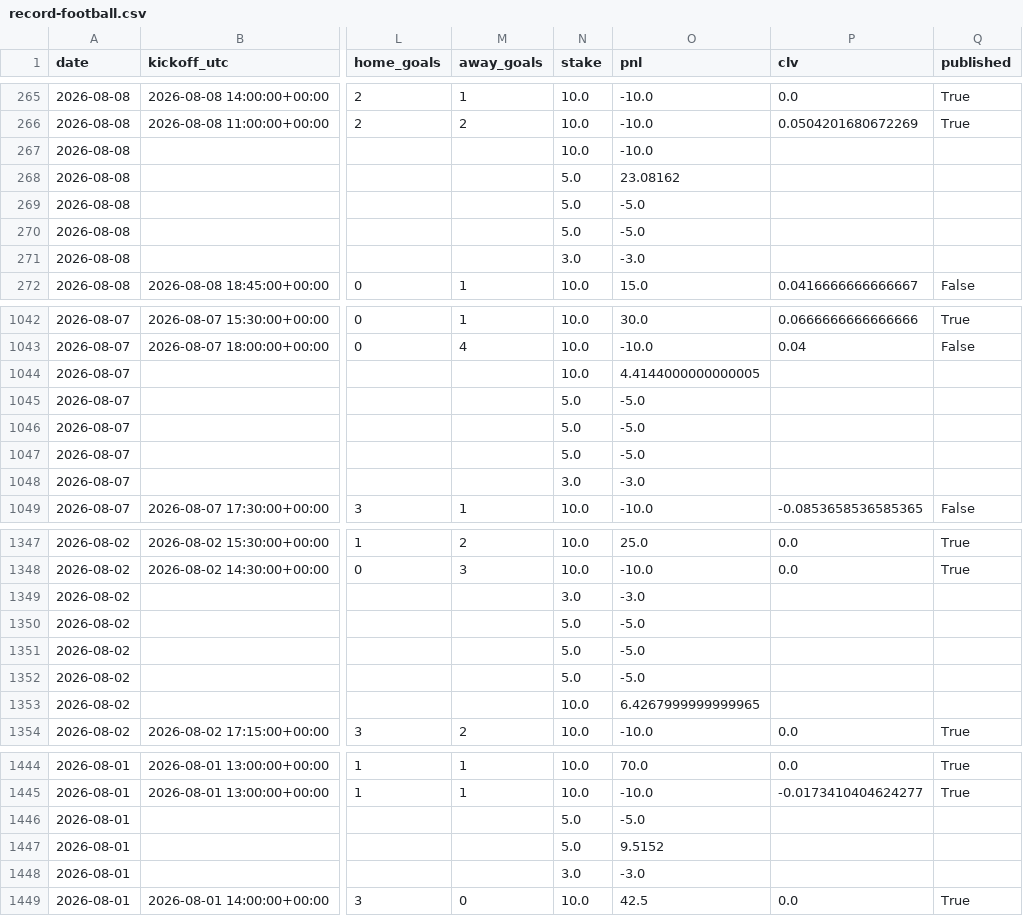
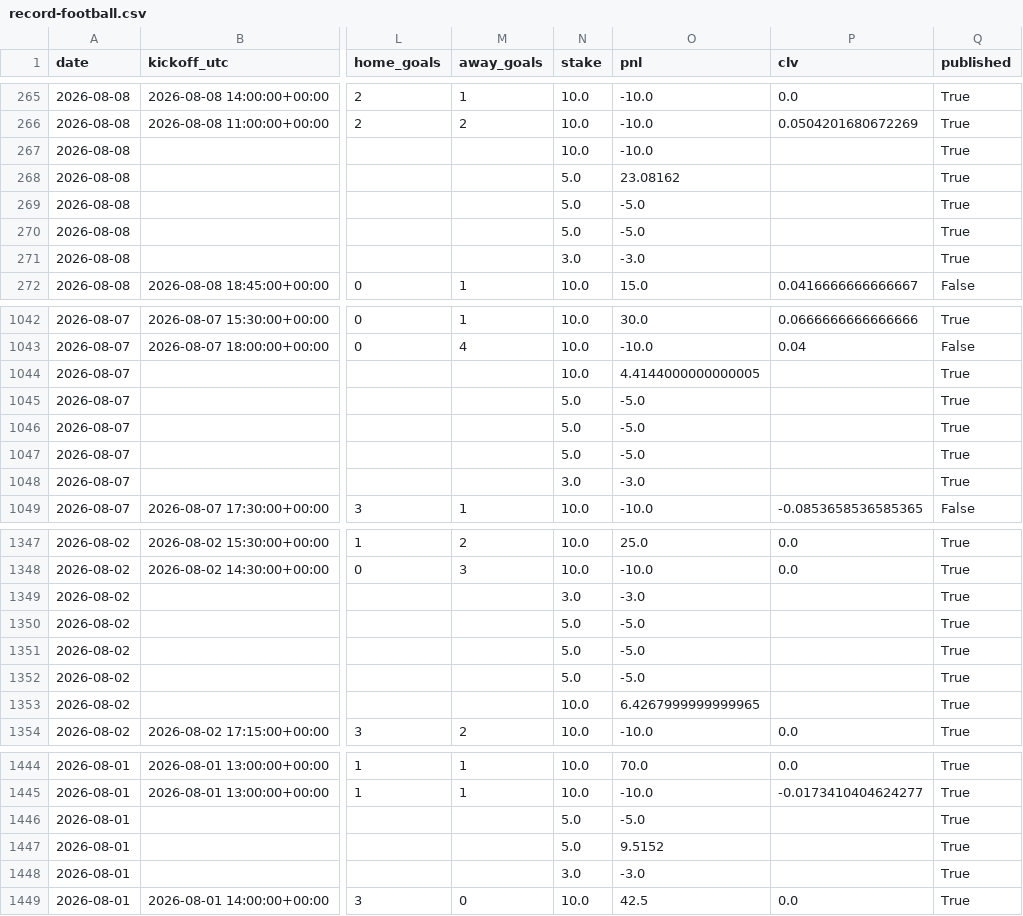
Before and after one commit to Altora-Analytics/altora-analytics, a CSV file: record-football.csv, drawn as a sheet; only a part is shown, gaps mark what is left out; the diff covers the shown part only; the diff names each change by its address in the sheet, - before the commit and + after, or states it on an @@ line.

Commit message:
Update football record page

```diff
--- a/record-football.csv
+++ b/record-football.csv
-Q267:Q271 (published): (empty)
+Q267:Q271 (published): True
-Q1044:Q1048 (published): (empty)
+Q1044:Q1048 (published): True
-Q1349:Q1353 (published): (empty)
+Q1349:Q1353 (published): True
-Q1446:Q1448 (published): (empty)
+Q1446:Q1448 (published): True
```
Also changed, not shown: 36 edited cells elsewhere in this file, 1 other file.
